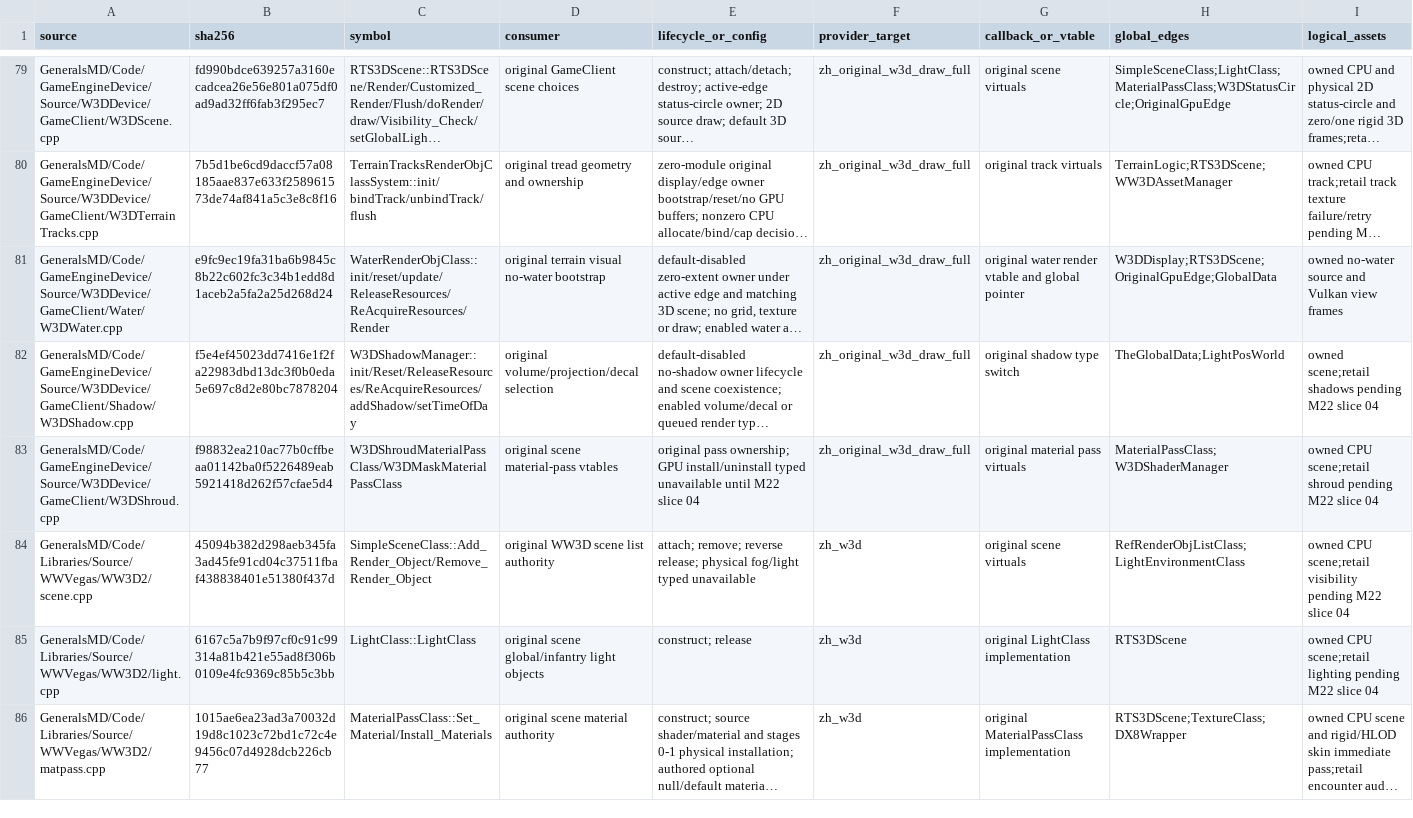
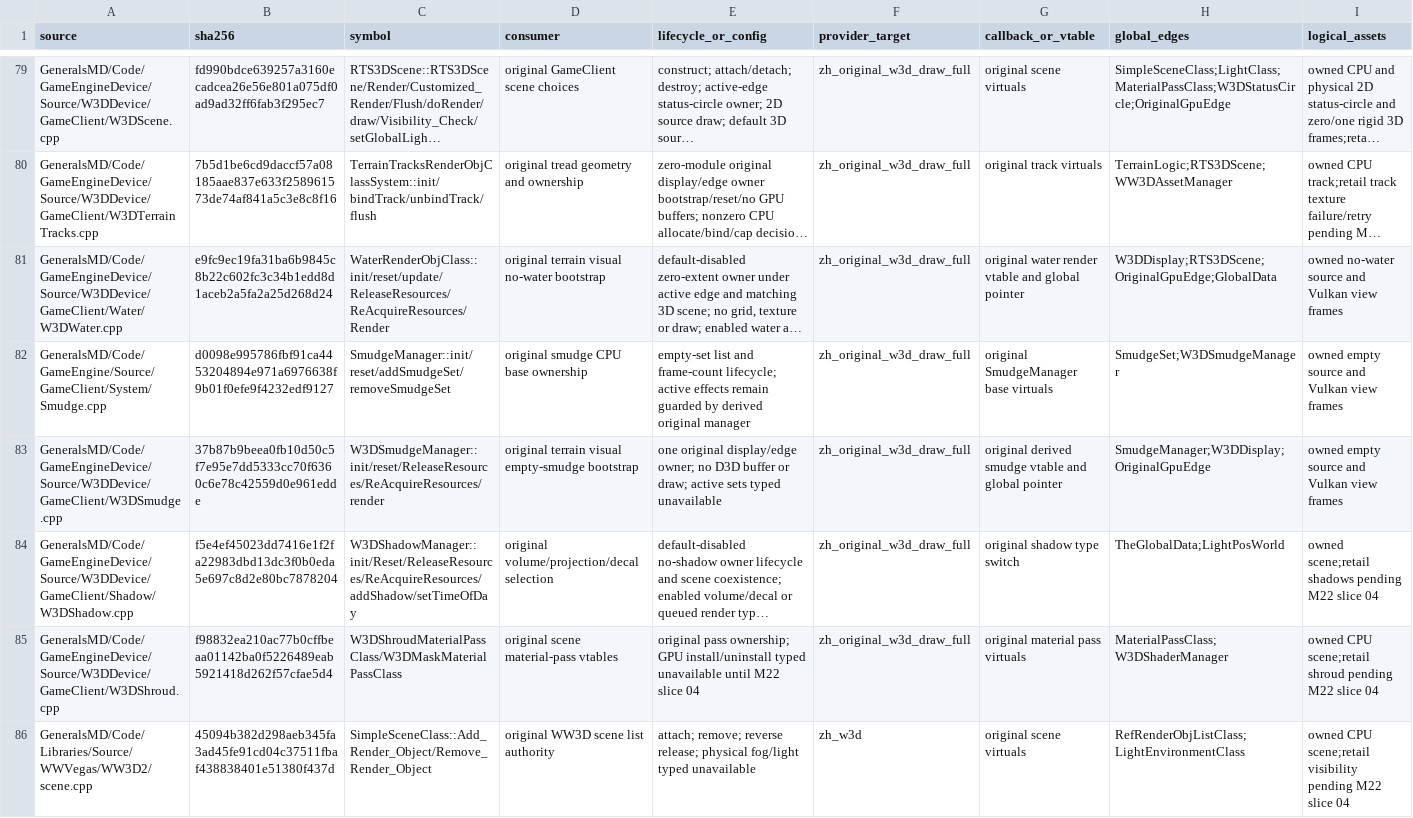
Before and after one commit to mrworf/CnC_Generals_Zero_Hour, a TSV file: docs/original-runtime-dependency-ledger.tsv, drawn as a sheet; only a part is shown, gaps mark what is left out; the shorter side is filled out with more unchanged rows; long unchanged cells end in …; rows hold the shown columns only; the diff names each change by its address in the sheet, - before the commit and + after, or states it on an @@ line.

Commit message:
M22 07E0B4: bootstrap empty original smudge owner

```diff
--- a/docs/original-runtime-dependency-ledger.tsv
+++ b/docs/original-runtime-dependency-ledger.tsv
+row 82: GeneralsMD/Code/GameEngine/Source/GameClient/System/Smudge.cpp | d0098e995786fbf91ca4453204894e971a6976638f9b01f0efe9f4232edf9127 | SmudgeManager::init/reset/addSmudgeSet/removeSmudgeSet | original smudge CPU base ownership | empty-set list and frame-count lifecycle; active effects remain guarded by derived original manager | zh_original_w3d_draw_full | original SmudgeManager base virtuals | SmudgeSet;W3DSmudgeManager | owned empty source and Vulkan view frames
+row 83: GeneralsMD/Code/GameEngineDevice/Source/W3DDevice/GameClient/W3DSmudge.cpp | 37b87b9beea0fb10d50c5f7e95e7dd5333cc70f6360c6e78c42559d0e961edde | W3DSmudgeManager::init/reset/ReleaseResources/ReAcquireResources/render | original terrain visual empty-smudge bootstrap | one original display/edge owner; no D3D buffer or draw; active sets typed unavailable | zh_original_w3d_draw_full | original derived smudge vtable and global pointer | SmudgeManager;W3DDisplay;OriginalGpuEdge | owned empty source and Vulkan view frames
```
Also changed, not shown: 8 other files.
